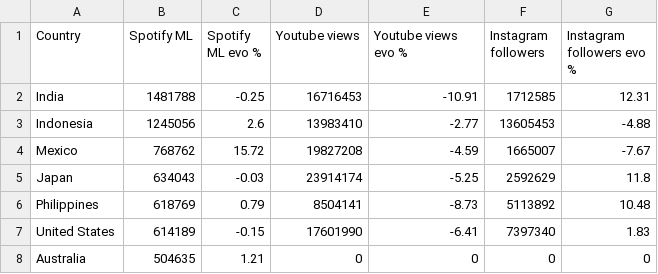
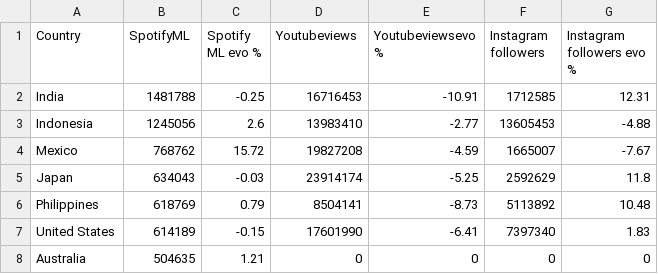
Before and after one commit to RuiEnKoe/FIT3179-Week9-Homework, a CSV file: data/bts_top_countries_20240921.csv, drawn as a sheet; only a part is shown; the diff names each change by its address in the sheet, - before the commit and + after, or states it on an @@ line.

Commit message:
Update data

```diff
--- a/data/bts_top_countries_20240921.csv
+++ b/data/bts_top_countries_20240921.csv
-B1: Spotify ML
+B1: SpotifyML
-D1: Youtube views
+D1: Youtubeviews
-E1: Youtube views evo %
+E1: Youtubeviewsevo %
```
